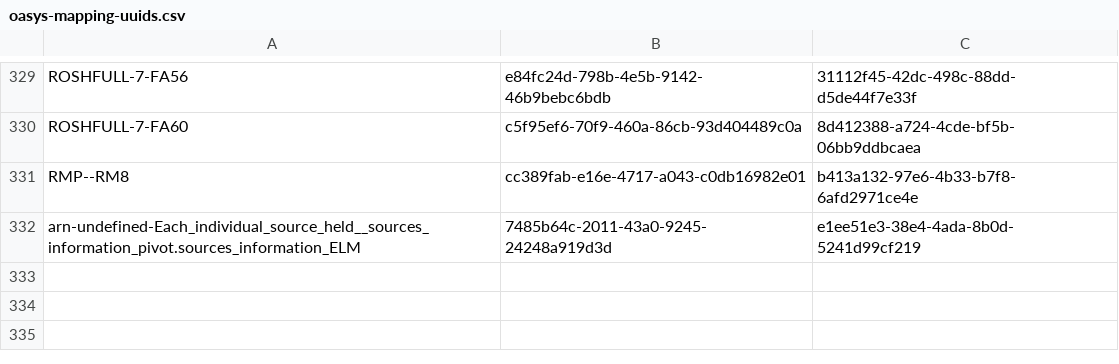
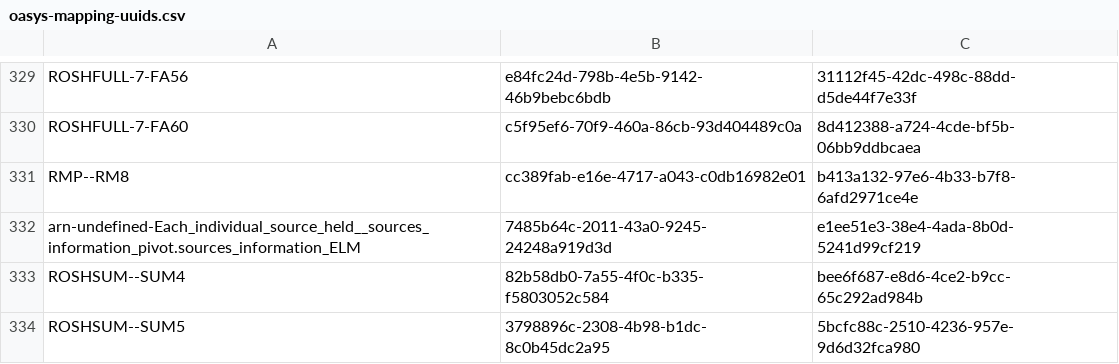
Before and after one commit to ministryofjustice/hmpps-assessments-api, a CSV file: psr/data/uuids/oasys-mapping-uuids.csv, drawn as a sheet; only a part is shown, gaps mark what is left out; the diff names each change by its address in the sheet, - before the commit and + after, or states it on an @@ line.

Commit message:
Ensure ROSH summary fields SUM4 & SUM5 are mapped correctly
SUM4 & SUM5 question codes are not unique in OASys, so extend with
section code to disambiguate.

```diff
--- a/psr/data/uuids/oasys-mapping-uuids.csv
+++ b/psr/data/uuids/oasys-mapping-uuids.csv
+row 333: ROSHSUM--SUM4 | 82b58db0-7a55-4f0c-b335-f5803052c584 | bee6f687-e8d6-4ce2-b9cc-65c292ad984b
+row 334: ROSHSUM--SUM5 | 3798896c-2308-4b98-b1dc-8c0b45dc2a95 | 5bcfc88c-2510-4236-957e-9d6d32fca980
```
Also changed, not shown: psr/assessments/0001_reordered_short-form_psr_assessment_2-2_OASys_OGRS_and_RSR_only.csv, 2 other files.
